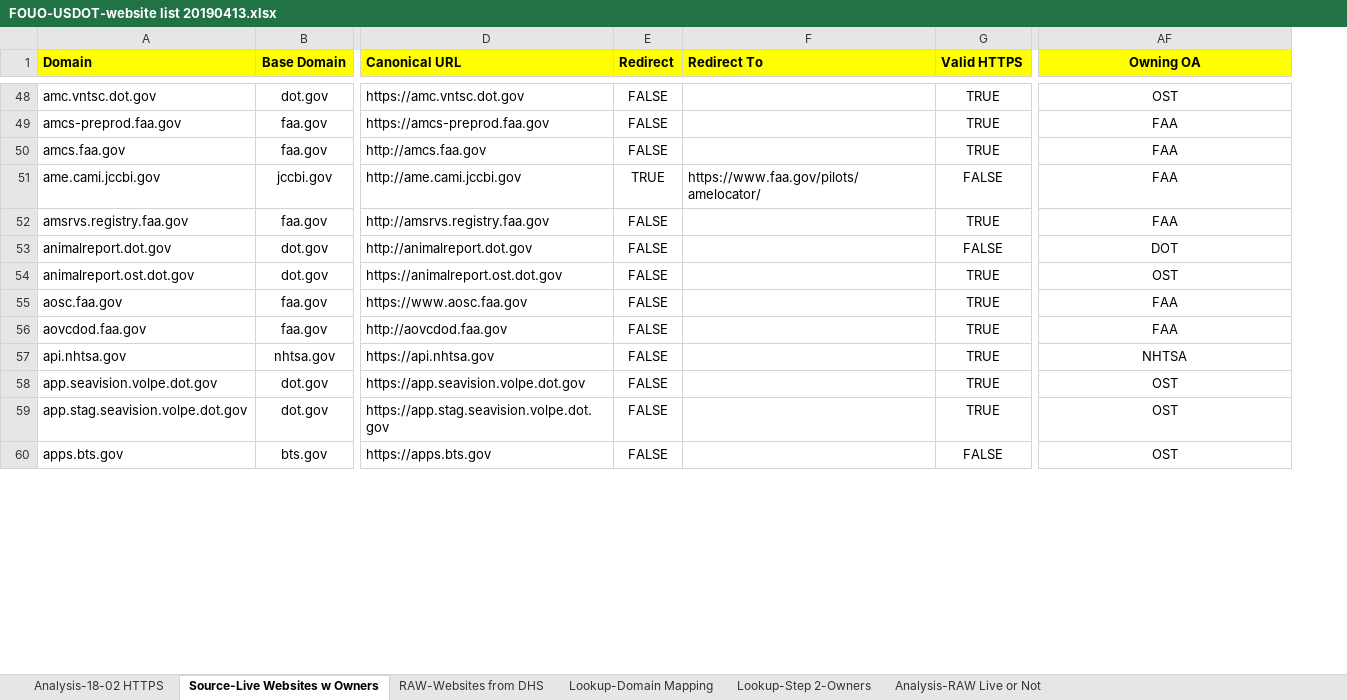
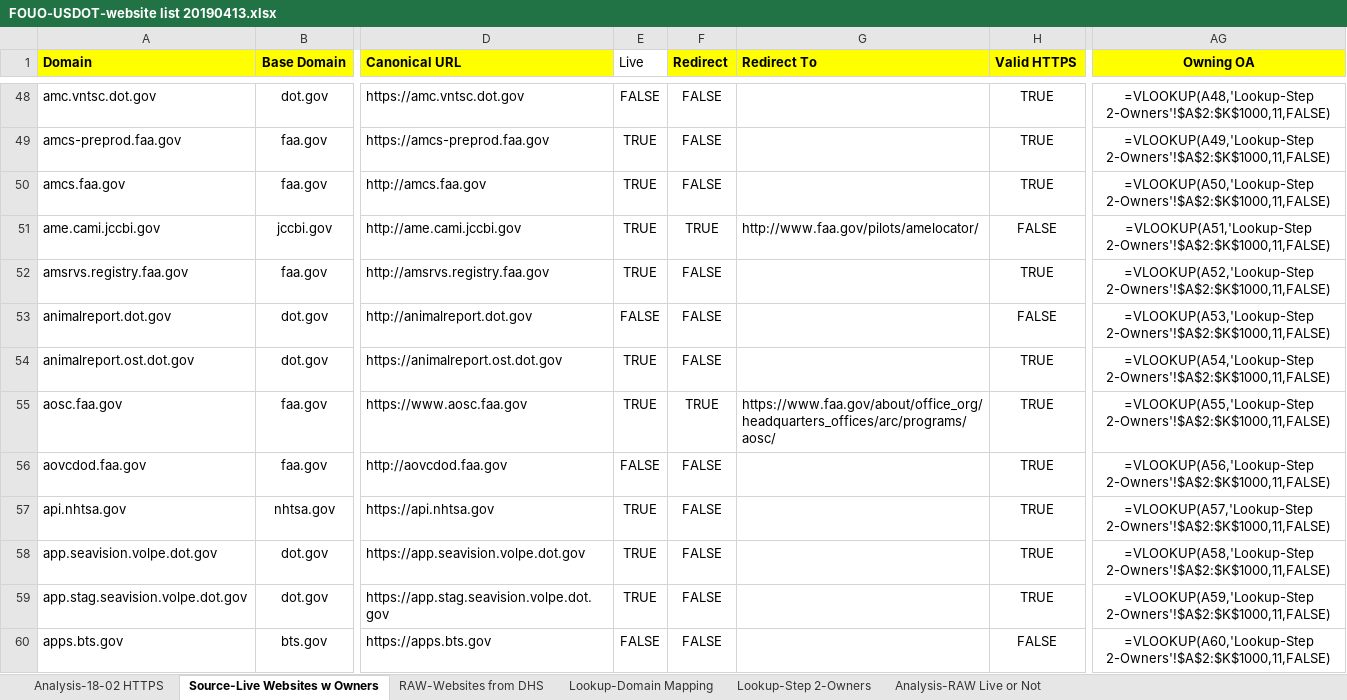
Before and after one commit to lraulin/excelparse, an Excel workbook: excelparse/FOUO-USDOT-website list 20190413.xlsx, sheet Source-Live Websites w Owners, drawn as a sheet; only a part is shown, gaps mark what is left out; values as stored, in another font and other column widths than the file's, no borders; formulas without a stored value are shown as written; addresses are those after the commit; the diff covers the shown part only; the diff names each change by its address in the sheet, - before the commit and + after, or states it on an @@ line.

```diff
--- a/excelparse/FOUO-USDOT-website list 20190413.xlsx (sheet Source-Live Websites w Owners)
+++ b/excelparse/FOUO-USDOT-website list 20190413.xlsx (sheet Source-Live Websites w Owners)
+column E (Live), rows 48-60: FALSE | TRUE | TRUE | TRUE | TRUE | FALSE | TRUE | TRUE | FALSE | TRUE | TRUE | TRUE | FALSE
-AG48 (Owning OA): OST
+AG48 (Owning OA): =VLOOKUP(A48,'Lookup-Step 2-Owners'!$A$2:$K$1000,11,FALSE)
-AG49 (Owning OA): FAA
+AG49 (Owning OA): =VLOOKUP(A49,'Lookup-Step 2-Owners'!$A$2:$K$1000,11,FALSE)
-AG50 (Owning OA): FAA
+AG50 (Owning OA): =VLOOKUP(A50,'Lookup-Step 2-Owners'!$A$2:$K$1000,11,FALSE)
-G51 (Redirect To): https://www.faa.gov/pilots/amelocator/
+G51 (Redirect To): http://www.faa.gov/pilots/amelocator/
-AG51 (Owning OA): FAA
+AG51 (Owning OA): =VLOOKUP(A51,'Lookup-Step 2-Owners'!$A$2:$K$1000,11,FALSE)
-AG52 (Owning OA): FAA
+AG52 (Owning OA): =VLOOKUP(A52,'Lookup-Step 2-Owners'!$A$2:$K$1000,11,FALSE)
-AG53 (Owning OA): DOT
+AG53 (Owning OA): =VLOOKUP(A53,'Lookup-Step 2-Owners'!$A$2:$K$1000,11,FALSE)
-AG54 (Owning OA): OST
+AG54 (Owning OA): =VLOOKUP(A54,'Lookup-Step 2-Owners'!$A$2:$K$1000,11,FALSE)
-F55 (Redirect): FALSE
+F55 (Redirect): TRUE
-G55 (Redirect To): (empty)
+G55 (Redirect To): https://www.faa.gov/about/office_org/headquarters_offices/arc/programs/aosc/
-AG55 (Owning OA): FAA
+AG55 (Owning OA): =VLOOKUP(A55,'Lookup-Step 2-Owners'!$A$2:$K$1000,11,FALSE)
-AG56 (Owning OA): FAA
+AG56 (Owning OA): =VLOOKUP(A56,'Lookup-Step 2-Owners'!$A$2:$K$1000,11,FALSE)
-AG57 (Owning OA): NHTSA
+AG57 (Owning OA): =VLOOKUP(A57,'Lookup-Step 2-Owners'!$A$2:$K$1000,11,FALSE)
-AG58 (Owning OA): OST
+AG58 (Owning OA): =VLOOKUP(A58,'Lookup-Step 2-Owners'!$A$2:$K$1000,11,FALSE)
-AG59 (Owning OA): OST
+AG59 (Owning OA): =VLOOKUP(A59,'Lookup-Step 2-Owners'!$A$2:$K$1000,11,FALSE)
-AG60 (Owning OA): OST
+AG60 (Owning OA): =VLOOKUP(A60,'Lookup-Step 2-Owners'!$A$2:$K$1000,11,FALSE)
```
Also changed, not shown: 1081 edited cells elsewhere in this sheet, sheet Lookup-Step 2-Owners, 3 other files.
